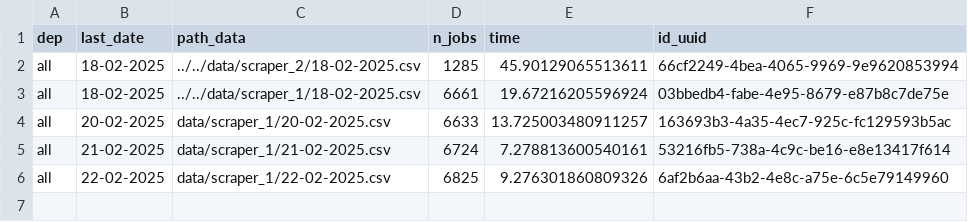
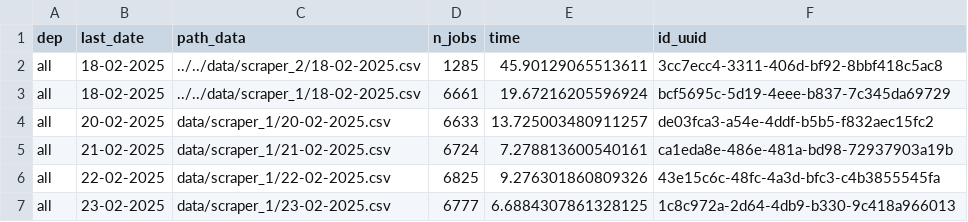
Before and after one commit to CJ2901/extract_empleos, a CSV file: scrapers/scraper_1/logs/logs.csv, drawn as a sheet.

```diff
--- a/scrapers/scraper_1/logs/logs.csv
+++ b/scrapers/scraper_1/logs/logs.csv
@@ -1,6 +1,7 @@
 dep,last_date,path_data,n_jobs,time,id_uuid
-all,18-02-2025,../../data/scraper_2/18-02-2025.csv,1285,45.90129065513611,66cf2249-4bea-4065-9969-9e9620853994
-all,18-02-2025,../../data/scraper_1/18-02-2025.csv,6661,19.67216205596924,03bbedb4-fabe-4e95-8679-e87b8c7de75e
-all,20-02-2025,data/scraper_1/20-02-2025.csv,6633,13.725003480911257,163693b3-4a35-4ec7-925c-fc129593b5ac
-all,21-02-2025,data/scraper_1/21-02-2025.csv,6724,7.278813600540161,53216fb5-738a-4c9c-be16-e8e13417f614
-all,22-02-2025,data/scraper_1/22-02-2025.csv,6825,9.276301860809326,6af2b6aa-43b2-4e8c-a75e-6c5e79149960
+all,18-02-2025,../../data/scraper_2/18-02-2025.csv,1285,45.90129065513611,3cc7ecc4-3311-406d-bf92-8bbf418c5ac8
+all,18-02-2025,../../data/scraper_1/18-02-2025.csv,6661,19.67216205596924,bcf5695c-5d19-4eee-b837-7c345da69729
+all,20-02-2025,data/scraper_1/20-02-2025.csv,6633,13.725003480911257,de03fca3-a54e-4ddf-b5b5-f832aec15fc2
+all,21-02-2025,data/scraper_1/21-02-2025.csv,6724,7.278813600540161,ca1eda8e-486e-481a-bd98-72937903a19b
+all,22-02-2025,data/scraper_1/22-02-2025.csv,6825,9.276301860809326,43e15c6c-48fc-4a3d-bfc3-c4b3855545fa
+all,23-02-2025,data/scraper_1/23-02-2025.csv,6777,6.6884307861328125,1c8c972a-2d64-4db9-b330-9c418a966013
```
Also changed, not shown: scrapers/scraper_2/logs/logs.csv, 2 other files.
